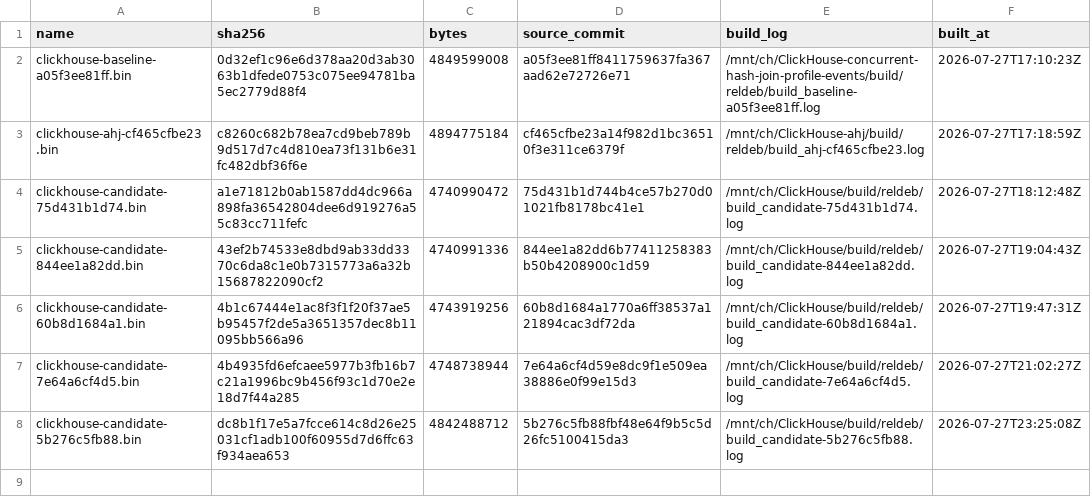
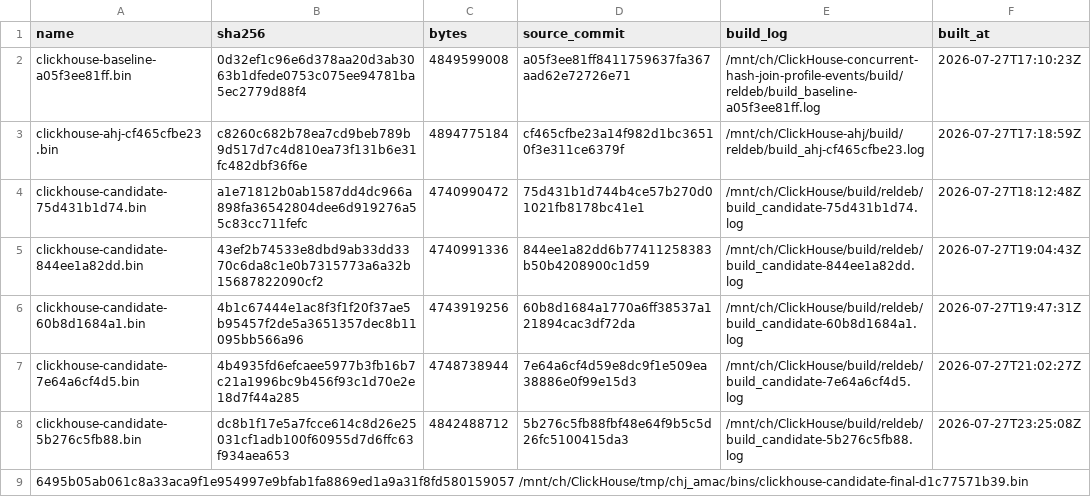
Before and after one commit to harikrishnan94/ClickHouse, a TSV file: tmp/chj_amac/bins/MANIFEST.tsv, drawn as a sheet.

```diff
--- a/tmp/chj_amac/bins/MANIFEST.tsv
+++ b/tmp/chj_amac/bins/MANIFEST.tsv
@@ -8 +8,2 @@ clickhouse-candidate-7e64a6cf4d5.bin	4b4935fd6efcaee5977b3fb16b7c21a1996bc9b456f
 clickhouse-candidate-5b276c5fb88.bin	dc8b1f17e5a7fcce614c8d26e25031cf1adb100f60955d7d6ffc63f934aea653	4842488712	5b276c5fb88fbf48e64f9b5c5d26fc5100415da3	/mnt/ch/ClickHouse/build/reldeb/build_candidate-5b276c5fb88.log	2026-07-27T23:25:08Z
+6495b05ab061c8a33aca9f1e954997e9bfab1fa8869ed1a9a31f8fd580159057  /mnt/ch/ClickHouse/tmp/chj_amac/bins/clickhouse-candidate-final-d1c77571b39.bin
```
Also changed, not shown: 13 other files.
